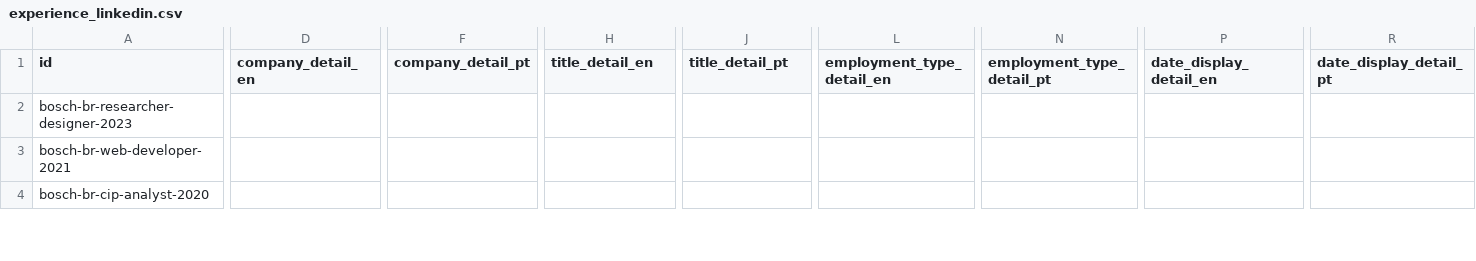
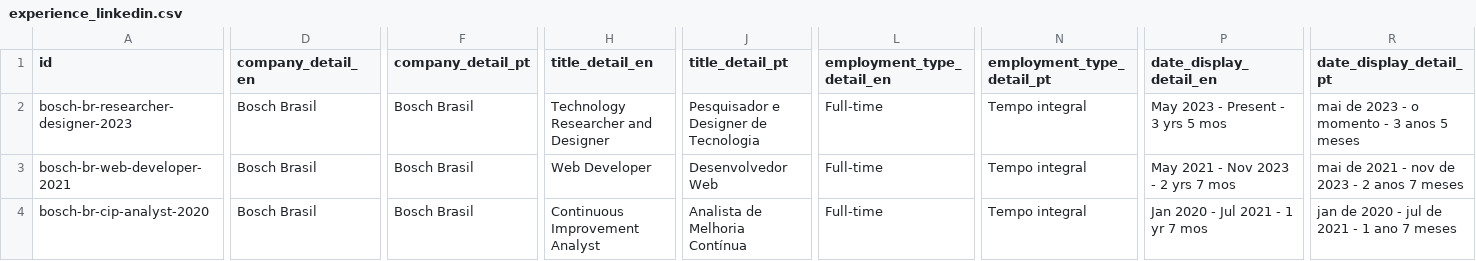
Before and after one commit to duducm2/my-personal-repo, a CSV file: my-data/canonical/experience_linkedin.csv, drawn as a sheet; only a part is shown, gaps mark what is left out; the diff covers the shown part only; the diff names each change by its address in the sheet, - before the commit and + after, or states it on an @@ line.

```diff
--- a/my-data/canonical/experience_linkedin.csv
+++ b/my-data/canonical/experience_linkedin.csv
-D2:D4 (company_detail_en): (empty)
+D2:D4 (company_detail_en): Bosch Brasil
-F2:F4 (company_detail_pt): (empty)
+F2:F4 (company_detail_pt): Bosch Brasil
-H2 (title_detail_en): (empty)
+H2 (title_detail_en): Technology Researcher and Designer
-J2 (title_detail_pt): (empty)
+J2 (title_detail_pt): Pesquisador e Designer de Tecnologia
-L2:L4 (employment_type_detail_en): (empty)
+L2:L4 (employment_type_detail_en): Full-time
-N2:N4 (employment_type_detail_pt): (empty)
+N2:N4 (employment_type_detail_pt): Tempo integral
-P2 (date_display_detail_en): (empty)
+P2 (date_display_detail_en): May 2023 - Present - 3 yrs 5 mos
-R2 (date_display_detail_pt): (empty)
+R2 (date_display_detail_pt): mai de 2023 - o momento - 3 anos 5 meses
-H3 (title_detail_en): (empty)
+H3 (title_detail_en): Web Developer
-J3 (title_detail_pt): (empty)
+J3 (title_detail_pt): Desenvolvedor Web
-P3 (date_display_detail_en): (empty)
+P3 (date_display_detail_en): May 2021 - Nov 2023 - 2 yrs 7 mos
-R3 (date_display_detail_pt): (empty)
+R3 (date_display_detail_pt): mai de 2021 - nov de 2023 - 2 anos 7 meses
-H4 (title_detail_en): (empty)
+H4 (title_detail_en): Continuous Improvement Analyst
-J4 (title_detail_pt): (empty)
+J4 (title_detail_pt): Analista de Melhoria Contínua
-P4 (date_display_detail_en): (empty)
+P4 (date_display_detail_en): Jan 2020 - Jul 2021 - 1 yr 7 mos
-R4 (date_display_detail_pt): (empty)
+R4 (date_display_detail_pt): jan de 2020 - jul de 2021 - 1 ano 7 meses
```
Also changed, not shown: 54 edited cells elsewhere in this file, my-data/canonical/competences.csv, my-data/canonical/education_linkedin.csv, 9 other files.
